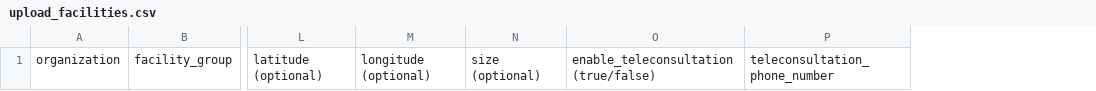
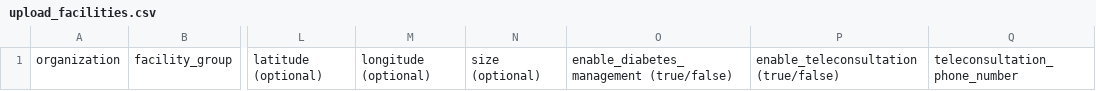
Before and after one commit to simpledotorg/simple-server, a CSV file: public/documents/upload_facilities.csv, drawn as a sheet; only a part is shown, gaps mark what is left out; the diff names each change by its address in the sheet, - before the commit and + after, or states it on an @@ line.

Commit message:
Add enable_diabetes_management

```diff
--- a/public/documents/upload_facilities.csv
+++ b/public/documents/upload_facilities.csv
+column O, row 1: enable_diabetes_management (true/false)
```
Also changed, not shown: 5 other files.
